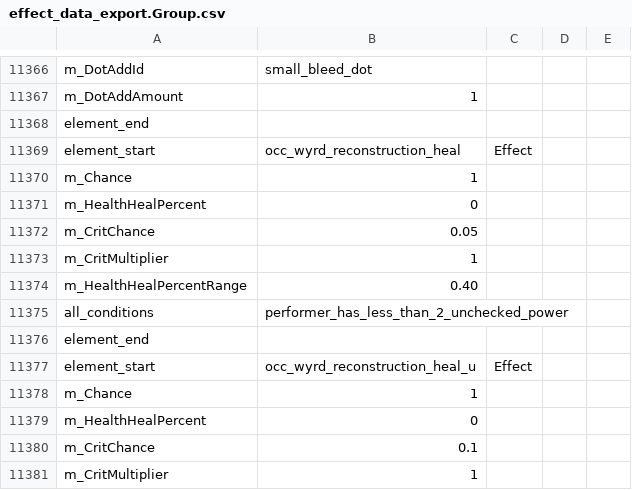
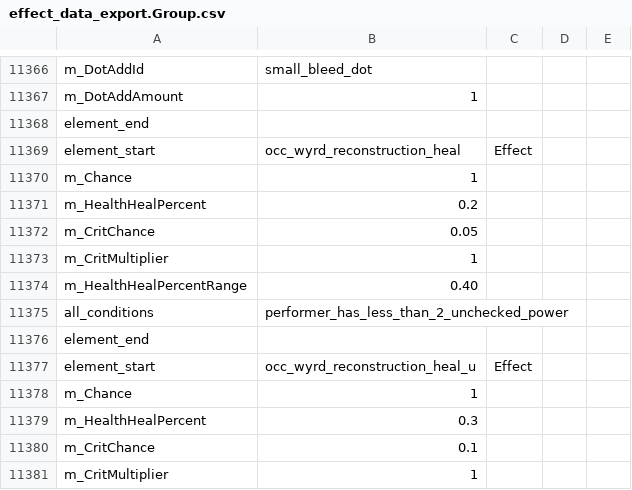
Before and after one commit to woodbrick/darkest-dungeon-2, a CSV file: effect_data_export.Group.csv, drawn as a sheet; only a part is shown, gaps mark what is left out.

Commit message:
occ_wyrd_reconstruction_heal

```diff
--- a/effect_data_export.Group.csv
+++ b/effect_data_export.Group.csv
@@ -11370,3 +11370,3 @@ element_start,occ_wyrd_reconstruction_heal,Effect
 m_Chance,1,
-m_HealthHealPercent,0,
+m_HealthHealPercent,0.2,
 m_CritChance,0.05,
@@ -11378,3 +11378,3 @@ element_start,occ_wyrd_reconstruction_heal_u,Effect
 m_Chance,1,
-m_HealthHealPercent,0,
+m_HealthHealPercent,0.3,
 m_CritChance,0.1,
```
